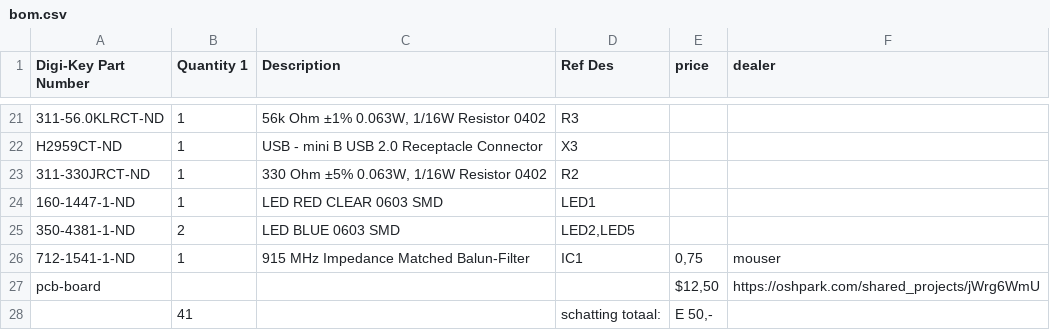
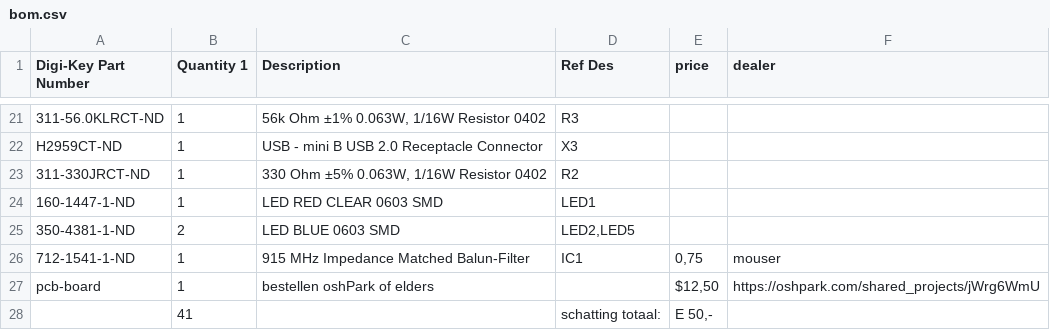
Before and after one commit to pieterverhees/rileylink, a CSV file: hardware/bom.csv, drawn as a sheet; only a part is shown, gaps mark what is left out.

Commit message:
Update bom.csv

```diff
--- a/hardware/bom.csv
+++ b/hardware/bom.csv
@@ -26,3 +26,3 @@ H2959CT-ND,1,USB - mini B USB 2.0 Receptacle Connector,X3,,
 712-1541-1-ND,1,915 MHz Impedance Matched Balun-Filter,IC1,"0,75",mouser
-pcb-board,,,,"$12,50",https://oshpark.com/shared_projects/jWrg6WmU
+pcb-board,1,bestellen oshPark of elders,,"$12,50",https://oshpark.com/shared_projects/jWrg6WmU
 ,41,,schatting totaal:,"E 50,-",
```
